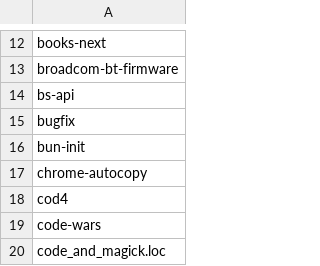
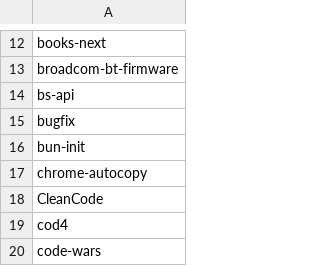
Before and after one commit to seriiserii825/py-bitbucket, a CSV file: github_repos.csv, drawn as a sheet; only a part is shown, gaps mark what is left out; the shorter side is filled out with more unchanged rows.

Commit message:
feat: new repo

```diff
--- a/github_repos.csv
+++ b/github_repos.csv
@@ -17,2 +17,3 @@ bun-init
 chrome-autocopy
+CleanCode
 cod4
```
Also changed, not shown: 2 other files.
